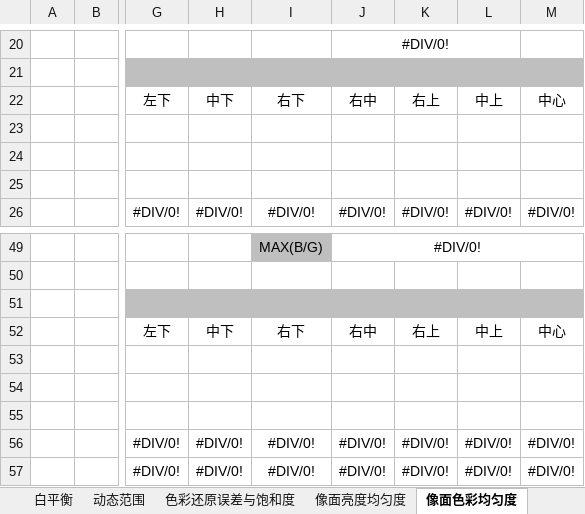
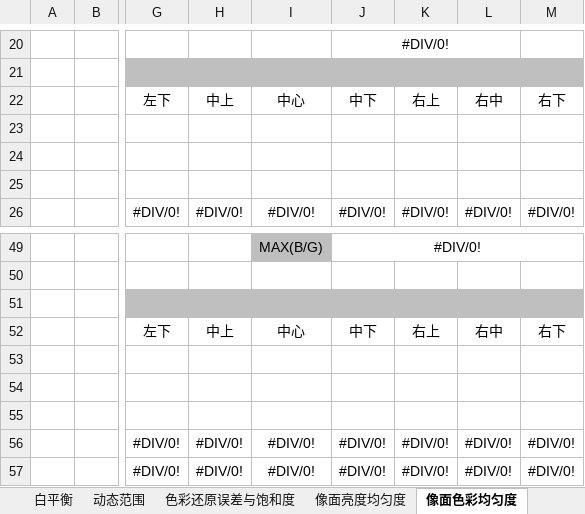
Before and after one commit to xiaoyang-plus/python_web, an Excel workbook: project/report/OPPO手机照相效果客观测试报告.xlsx, sheet 像面色彩均匀度, drawn as a sheet; only a part is shown, gaps mark what is left out; values as stored, in another font and other column widths than the file's, no borders; charts and pictures and conditional formats not drawn; the diff names each change by its address in the sheet, - before the commit and + after, or states it on an @@ line.

```diff
--- a/project/report/OPPO手机照相效果客观测试报告.xlsx (sheet 像面色彩均匀度)
+++ b/project/report/OPPO手机照相效果客观测试报告.xlsx (sheet 像面色彩均匀度)
-H22: 中下
+H22: 中上
-I22: 右下
+I22: 中心
-J22: 右中
+J22: 中下
-L22: 中上
+L22: 右中
-M22: 中心
+M22: 右下
-H52: 中下
+H52: 中上
-I52: 右下
+I52: 中心
-J52: 右中
+J52: 中下
-L52: 中上
+L52: 右中
-M52: 中心
+M52: 右下
```
Also changed, not shown: 3 other files.
